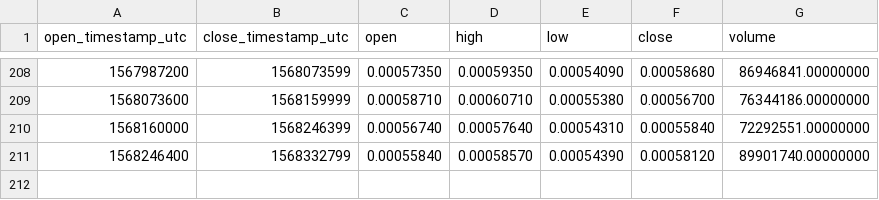
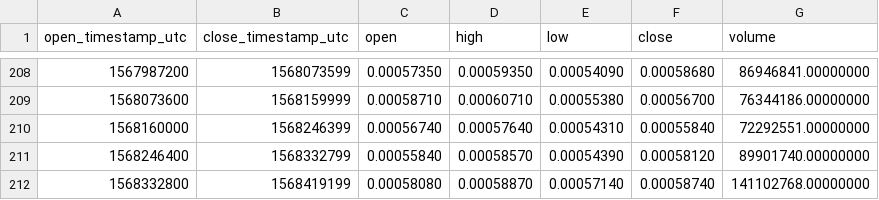
Before and after one commit to cryptobigbro/binance-BTTUSDC, a CSV file: binance-BTTUSDC-1d.csv, drawn as a sheet; only a part is shown, gaps mark what is left out; the diff names each change by its address in the sheet, - before the commit and + after, or states it on an @@ line.

```diff
--- a/binance-BTTUSDC-1d.csv
+++ b/binance-BTTUSDC-1d.csv
+row 212: 1568332800 | 1568419199 | 0.00058080 | 0.00058870 | 0.00057140 | 0.00058740 | 141102768.00000000
```
Also changed, not shown: binance-BTTUSDC-1h.csv.
